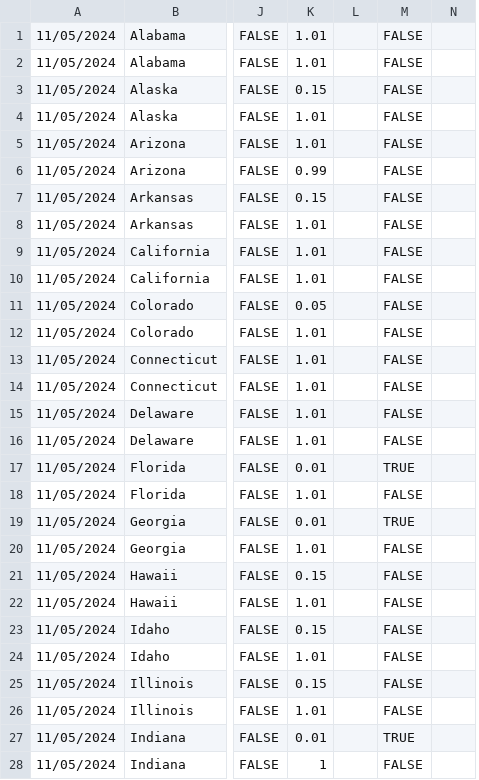
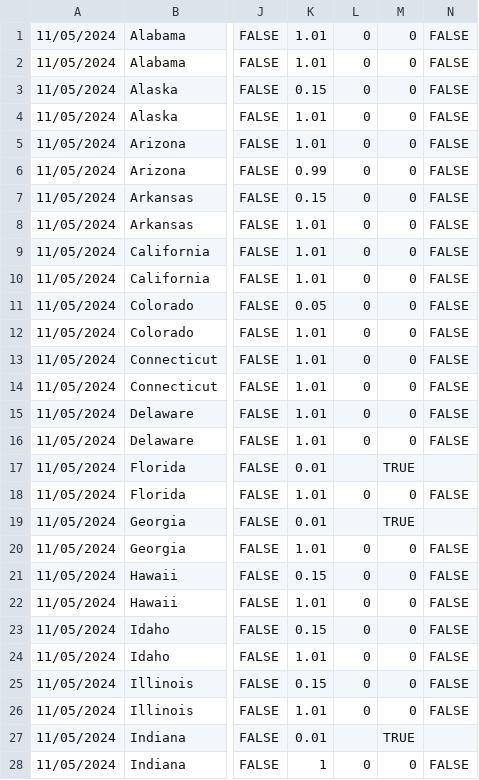
Before and after one commit to clohasmail-max/clohasmail-max.github.io, a CSV file: csv-sources/past-senate.csv, drawn as a sheet; only a part is shown, gaps mark what is left out; removed rows and columns are numbered as before the commit, all else as after; the diff covers the shown part only; the diff names each change by its address in the sheet, - before the commit and + after, or states it on an @@ line.

```diff
--- a/csv-sources/past-senate.csv
+++ b/csv-sources/past-senate.csv
+column M, rows 1-28: 0 | 0 | 0 | 0 | 0 | 0 | 0 | 0 | 0 | 0 | 0 | 0 | 0 | 0 | 0 | 0 | TRUE | 0 | TRUE | 0 | 0 | 0 | 0 | 0 | 0 | 0 | TRUE | 0
-column N, empty
-L1:L16: (empty)
+L1:L16: 0
-N17: TRUE
+N17: (empty)
-L18: (empty)
+L18: 0
-N19: TRUE
+N19: (empty)
-L20:L26: (empty)
+L20:L26: 0
-N27: TRUE
+N27: (empty)
-L28: (empty)
+L28: 0
```
Also changed, not shown: 74 edited cells elsewhere in this file.
